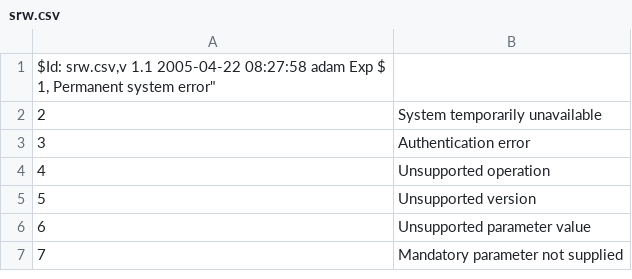
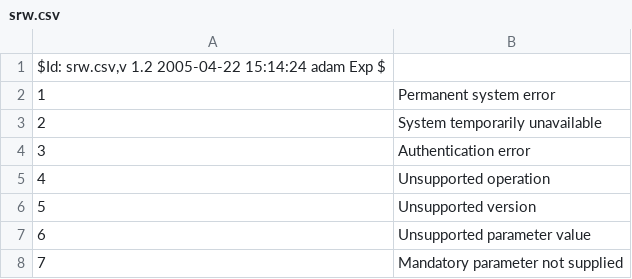
Before and after one commit to indexdata/yaz, a CSV file: src/srw.csv, drawn as a sheet; only a part is shown.

Commit message:
Missing quote

```diff
--- a/src/srw.csv
+++ b/src/srw.csv
@@ -1,3 +1,3 @@
-"$Id: srw.csv,v 1.1 2005-04-22 08:27:58 adam Exp $
-1, "Permanent system error"
+"$Id: srw.csv,v 1.2 2005-04-22 15:14:24 adam Exp $"
+1, "Permanent system error"
 2, "System temporarily unavailable"
```
